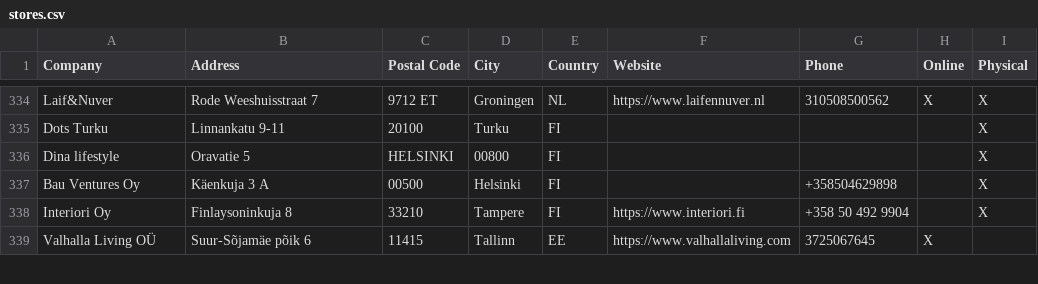
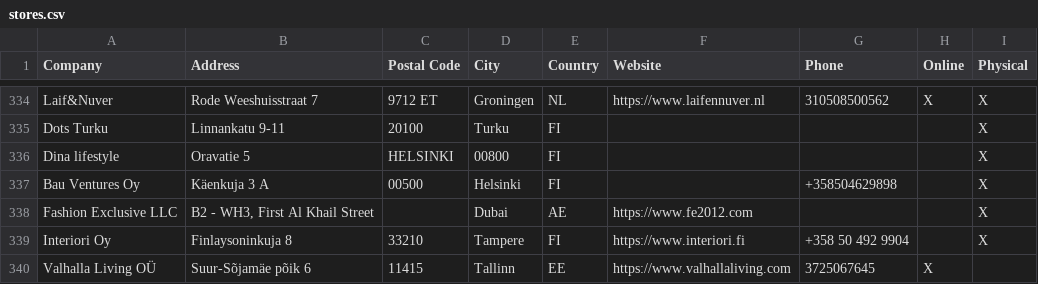
Before and after one commit to NicoBang/nordal-store-locator, a CSV file: stores.csv, drawn as a sheet; only a part is shown, gaps mark what is left out.

```diff
--- a/stores.csv
+++ b/stores.csv
@@ -337,2 +337,3 @@ Dina lifestyle ,Oravatie 5,HELSINKI,00800,FI,,,,X
 Bau Ventures Oy,Käenkuja 3 A ,00500,Helsinki,FI,,+358504629898,,X
+Fashion Exclusive LLC,"B2 - WH3, First Al Khail Street",,Dubai,AE,https://www.fe2012.com,,,X
 Interiori Oy,Finlaysoninkuja 8,33210,Tampere,FI,https://www.interiori.fi,+358 50 492 9904,,X
```
Also changed, not shown: 2 other files.
